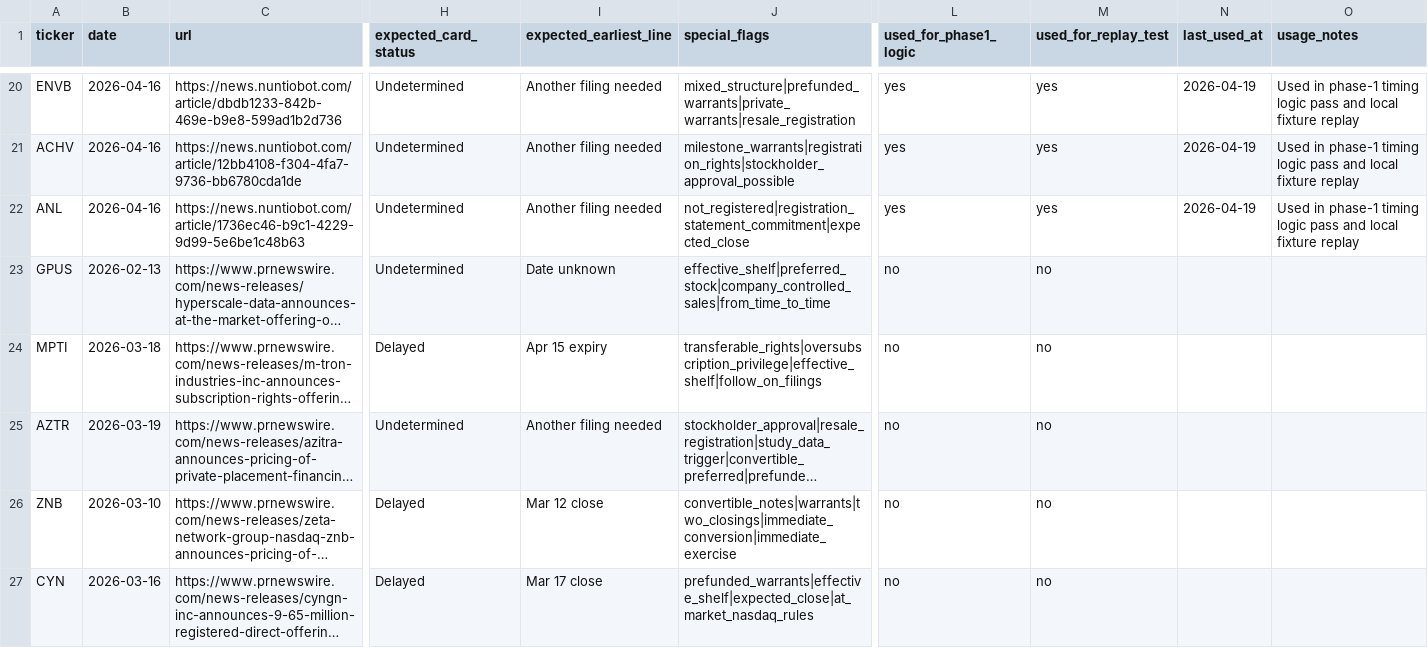
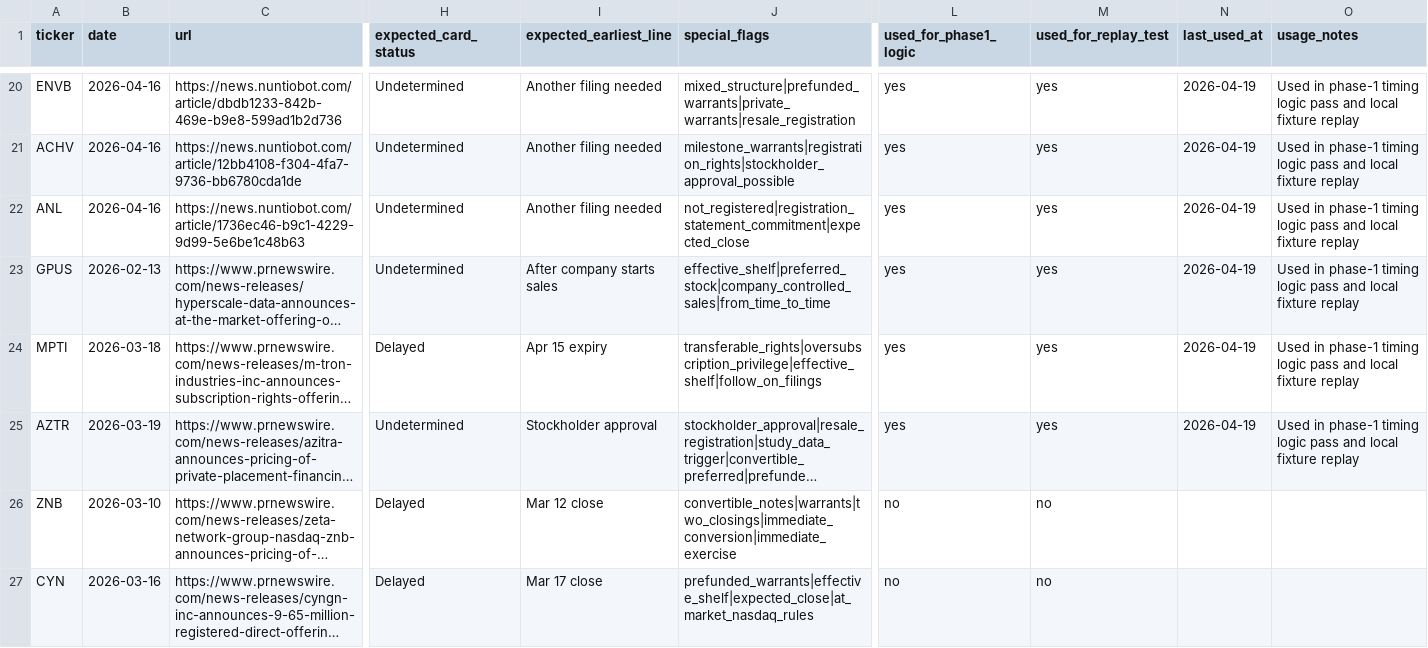
Before and after one commit to traderslink-bot/press-release-v2, a CSV file: docs/article_texts/pr_test_index.csv, drawn as a sheet; only a part is shown, gaps mark what is left out; long unchanged cells end in …; the diff names each change by its address in the sheet, - before the commit and + after, or states it on an @@ line.

Commit message:
Add rights and ATM article timing coverage

```diff
--- a/docs/article_texts/pr_test_index.csv
+++ b/docs/article_texts/pr_test_index.csv
-I23 (expected_earliest_line): Date unknown
+I23 (expected_earliest_line): After company starts sales
-L23:L25 (used_for_phase1_logic): no
+L23:L25 (used_for_phase1_logic): yes
-M23:M25 (used_for_replay_test): no
+M23:M25 (used_for_replay_test): yes
-N23:N25 (last_used_at): (empty)
+N23:N25 (last_used_at): 2026-04-19
-O23:O25 (usage_notes): (empty)
+O23:O25 (usage_notes): Used in phase-1 timing logic pass and local fixture replay
-I25 (expected_earliest_line): Another filing needed
+I25 (expected_earliest_line): Stockholder approval
```
Also changed, not shown: 2 other files.
